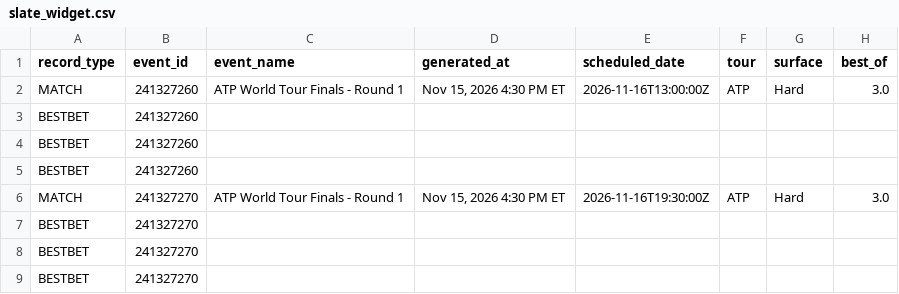
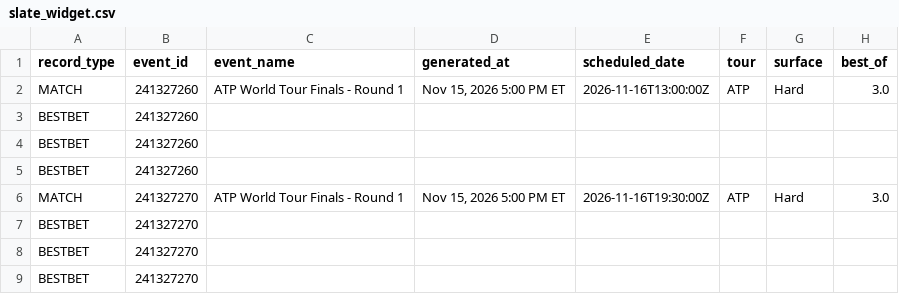
Before and after one commit to chrisgimino/tennismodel, a CSV file: slate_widget.csv, drawn as a sheet; only a part is shown; the diff names each change by its address in the sheet, - before the commit and + after, or states it on an @@ line.

Commit message:
Update slate_widget.csv — 2026-11-15 17:00 ET

```diff
--- a/slate_widget.csv
+++ b/slate_widget.csv
-D2 (generated_at): Nov 15, 2026 4:30 PM ET
+D2 (generated_at): Nov 15, 2026 5:00 PM ET
-D6 (generated_at): Nov 15, 2026 4:30 PM ET
+D6 (generated_at): Nov 15, 2026 5:00 PM ET
```
